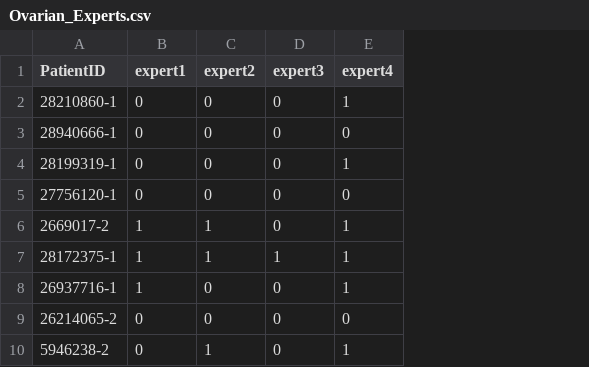
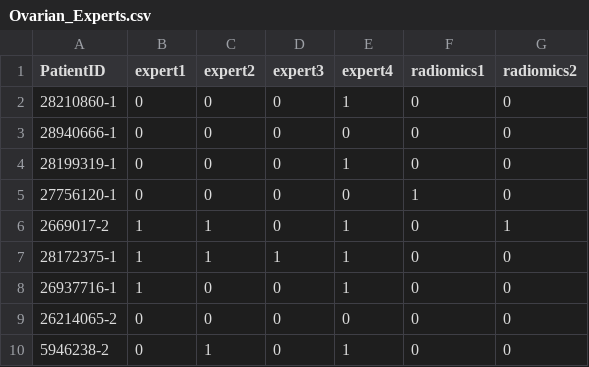
Before and after one commit to gdcohan/hepatocellular-v-cholangiocarcinoma, a CSV file: Ovarian_Experts.csv, drawn as a sheet; only a part is shown; the diff names each change by its address in the sheet, - before the commit and + after, or states it on an @@ line.

Commit message:
Update Ovarian_Experts.csv
including radiomics

```diff
--- a/Ovarian_Experts.csv
+++ b/Ovarian_Experts.csv
+column F (radiomics1), rows 2-10: 0 | 0 | 0 | 1 | 0 | 0 | 0 | 0 | 0
+column G (radiomics2), rows 2-10: 0 | 0 | 0 | 0 | 1 | 0 | 0 | 0 | 0
```
